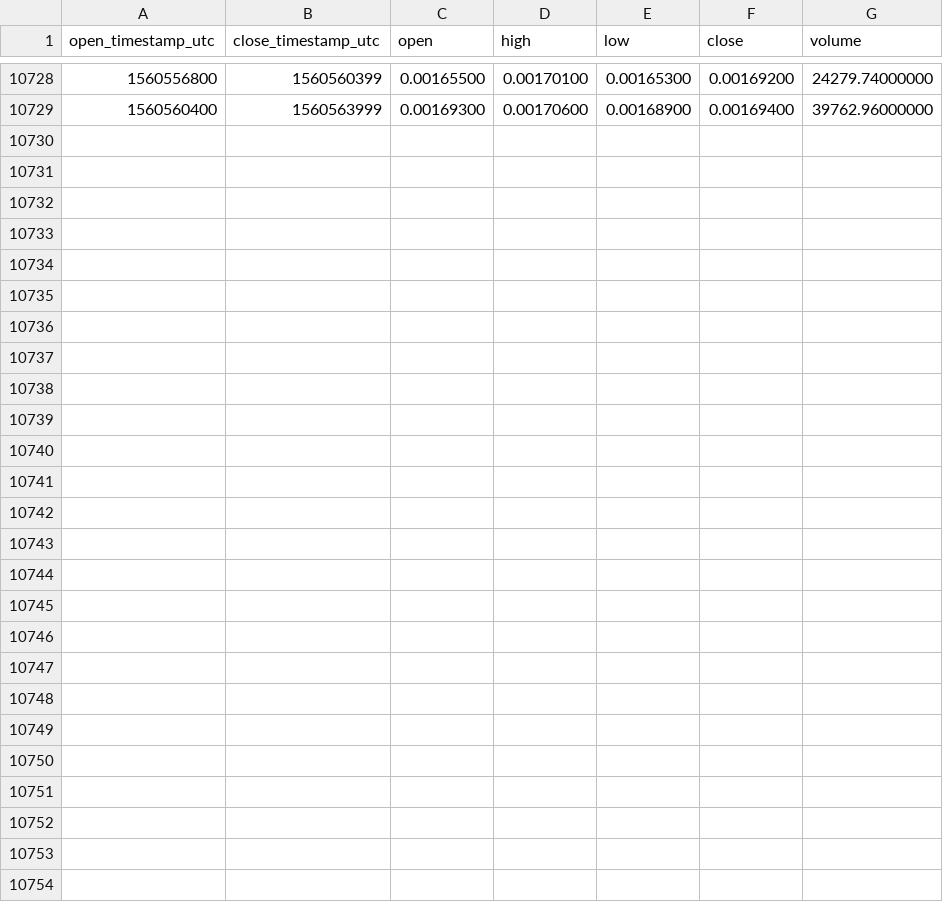
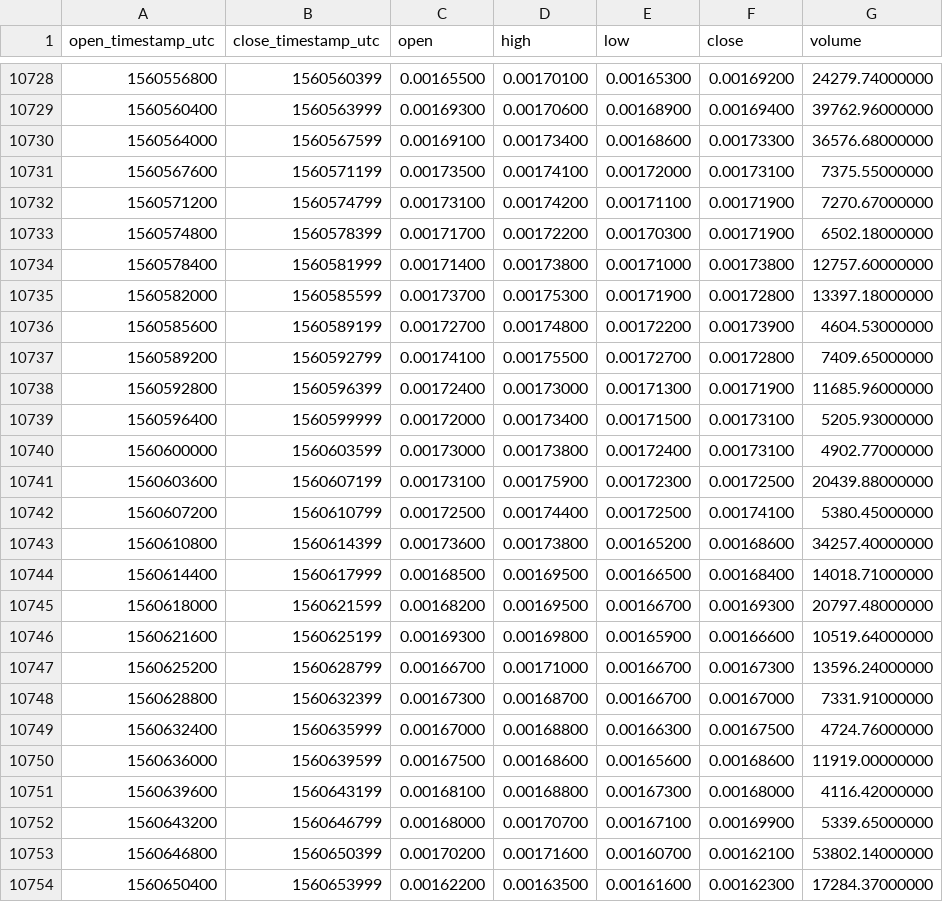
Before and after one commit to cryptobigbro/binance-WANETH, a CSV file: binance-WANETH-1h.csv, drawn as a sheet; only a part is shown, gaps mark what is left out.

Commit message:
Update OHLCV data.

```diff
--- a/binance-WANETH-1h.csv
+++ b/binance-WANETH-1h.csv
@@ -10729 +10729,26 @@ open_timestamp_utc,close_timestamp_utc,open,high,low,close,volume
 1560560400,1560563999,0.00169300,0.00170600,0.00168900,0.00169400,39762.96000000
+1560564000,1560567599,0.00169100,0.00173400,0.00168600,0.00173300,36576.68000000
+1560567600,1560571199,0.00173500,0.00174100,0.00172000,0.00173100,7375.55000000
+1560571200,1560574799,0.00173100,0.00174200,0.00171100,0.00171900,7270.67000000
+1560574800,1560578399,0.00171700,0.00172200,0.00170300,0.00171900,6502.18000000
+1560578400,1560581999,0.00171400,0.00173800,0.00171000,0.00173800,12757.60000000
+1560582000,1560585599,0.00173700,0.00175300,0.00171900,0.00172800,13397.18000000
+1560585600,1560589199,0.00172700,0.00174800,0.00172200,0.00173900,4604.53000000
+1560589200,1560592799,0.00174100,0.00175500,0.00172700,0.00172800,7409.65000000
+1560592800,1560596399,0.00172400,0.00173000,0.00171300,0.00171900,11685.96000000
+1560596400,1560599999,0.00172000,0.00173400,0.00171500,0.00173100,5205.93000000
+1560600000,1560603599,0.00173000,0.00173800,0.00172400,0.00173100,4902.77000000
+1560603600,1560607199,0.00173100,0.00175900,0.00172300,0.00172500,20439.88000000
+1560607200,1560610799,0.00172500,0.00174400,0.00172500,0.00174100,5380.45000000
+1560610800,1560614399,0.00173600,0.00173800,0.00165200,0.00168600,34257.40000000
+1560614400,1560617999,0.00168500,0.00169500,0.00166500,0.00168400,14018.71000000
+1560618000,1560621599,0.00168200,0.00169500,0.00166700,0.00169300,20797.48000000
+1560621600,1560625199,0.00169300,0.00169800,0.00165900,0.00166600,10519.64000000
+1560625200,1560628799,0.00166700,0.00171000,0.00166700,0.00167300,13596.24000000
+1560628800,1560632399,0.00167300,0.00168700,0.00166700,0.00167000,7331.91000000
+1560632400,1560635999,0.00167000,0.00168800,0.00166300,0.00167500,4724.76000000
+1560636000,1560639599,0.00167500,0.00168600,0.00165600,0.00168600,11919.00000000
+1560639600,1560643199,0.00168100,0.00168800,0.00167300,0.00168000,4116.42000000
+1560643200,1560646799,0.00168000,0.00170700,0.00167100,0.00169900,5339.65000000
+1560646800,1560650399,0.00170200,0.00171600,0.00160700,0.00162100,53802.14000000
+1560650400,1560653999,0.00162200,0.00163500,0.00161600,0.00162300,17284.37000000
```
Also changed, not shown: binance-WANETH-1d.csv.
